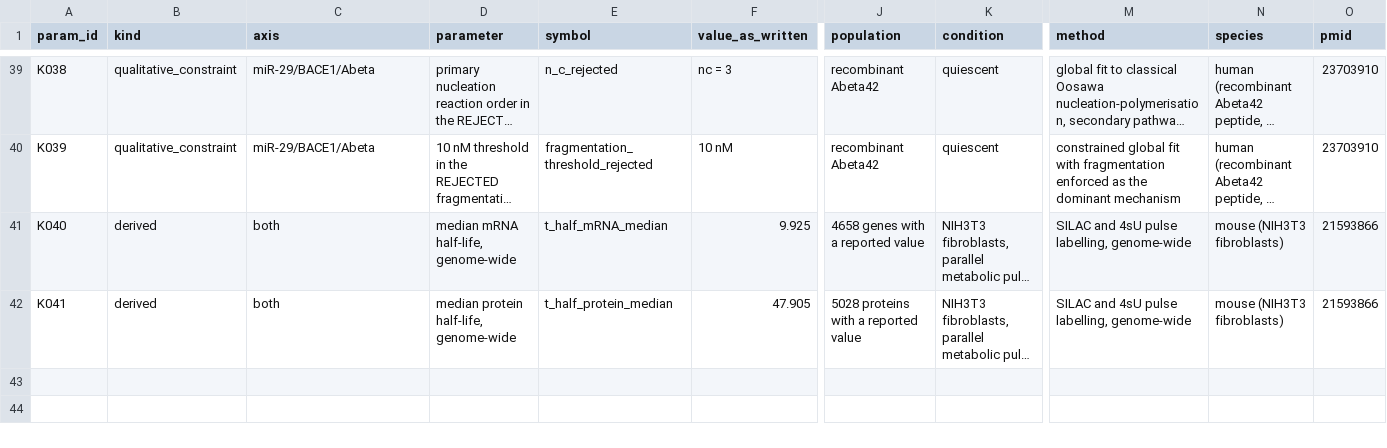
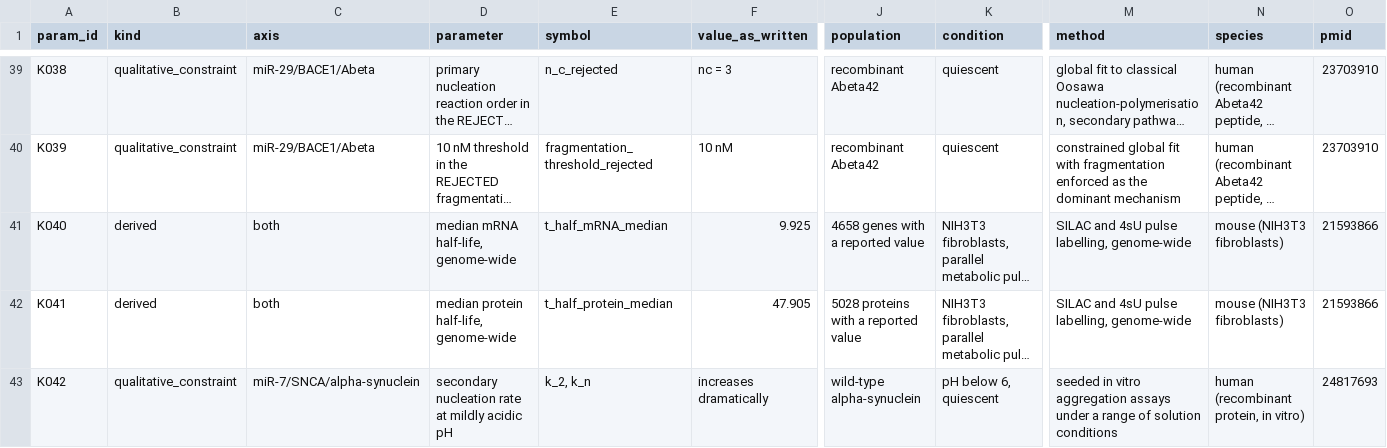
Before and after one commit to WesleyCapucho/-Epigen-tica-e-micrornas-em-doen-as-neurodegenerativas, a CSV file: data/extracted/kinetic_parameters.csv, drawn as a sheet; only a part is shown, gaps mark what is left out; long unchanged cells end in …; rows hold the shown columns only; the diff names each change by its address in the sheet, - before the commit and + after, or states it on an @@ line.

```diff
--- a/data/extracted/kinetic_parameters.csv
+++ b/data/extracted/kinetic_parameters.csv
+row 43: K042 | qualitative_constraint | miR-7/SNCA/alpha-synuclein | secondary nucleation rate at mildly acidic pH | k_2, k_n | increases dramatically | wild-type alpha-synuclein | pH below 6, quiescent | seeded in vitro aggregation assays under a range of solution conditions | human (recombinant protein, in vitro) | 24817693
```
Also changed, not shown: 12 other files.
